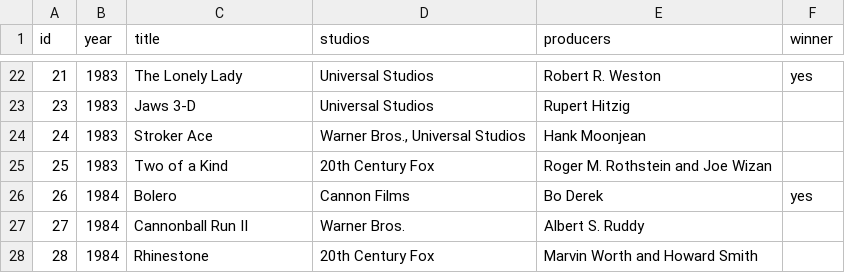
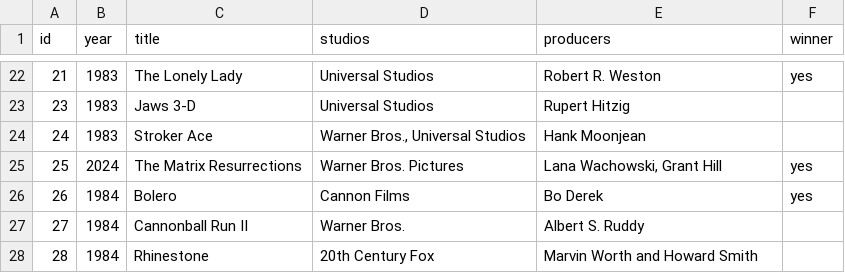
Before and after one commit to gnetti/golden-raspberry-awards, a CSV file: src/main/resources/data/movieList.csv, drawn as a sheet; only a part is shown, gaps mark what is left out.

Commit message:
chore: update movie data and intervals template

```diff
--- a/src/main/resources/data/movieList.csv
+++ b/src/main/resources/data/movieList.csv
@@ -24,3 +24,3 @@ id;year;title;studios;producers;winner;;
 24;1983;Stroker Ace;Warner Bros., Universal Studios;Hank Moonjean;;;
-25;1983;Two of a Kind;20th Century Fox;Roger M. Rothstein and Joe Wizan;;;
+25;2024;The Matrix Resurrections;Warner Bros. Pictures;Lana Wachowski, Grant Hill;yes;;
 26;1984;Bolero;Cannon Films;Bo Derek;yes;;
```
Also changed, not shown: 1 other file.
